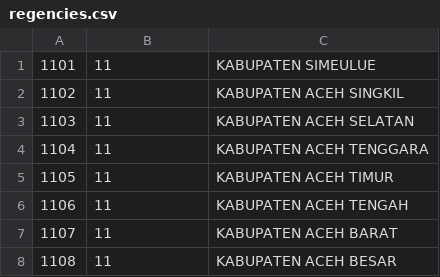
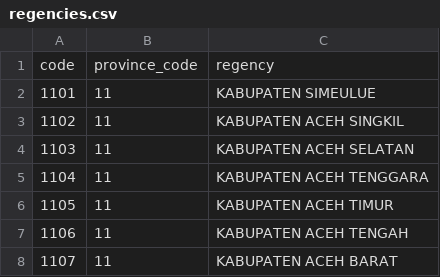
Before and after one commit to theodevoid/wilayah-nusantara, a CSV file: data/regencies.csv, drawn as a sheet; only a part is shown; the shorter side is filled out with more unchanged rows; the diff names each change by its address in the sheet, - before the commit and + after, or states it on an @@ line.

Commit message:
feat(regency): get regencies endpoint

```diff
--- a/data/regencies.csv
+++ b/data/regencies.csv
+row 1: code | province_code | regency
```
Also changed, not shown: 12 other files.
